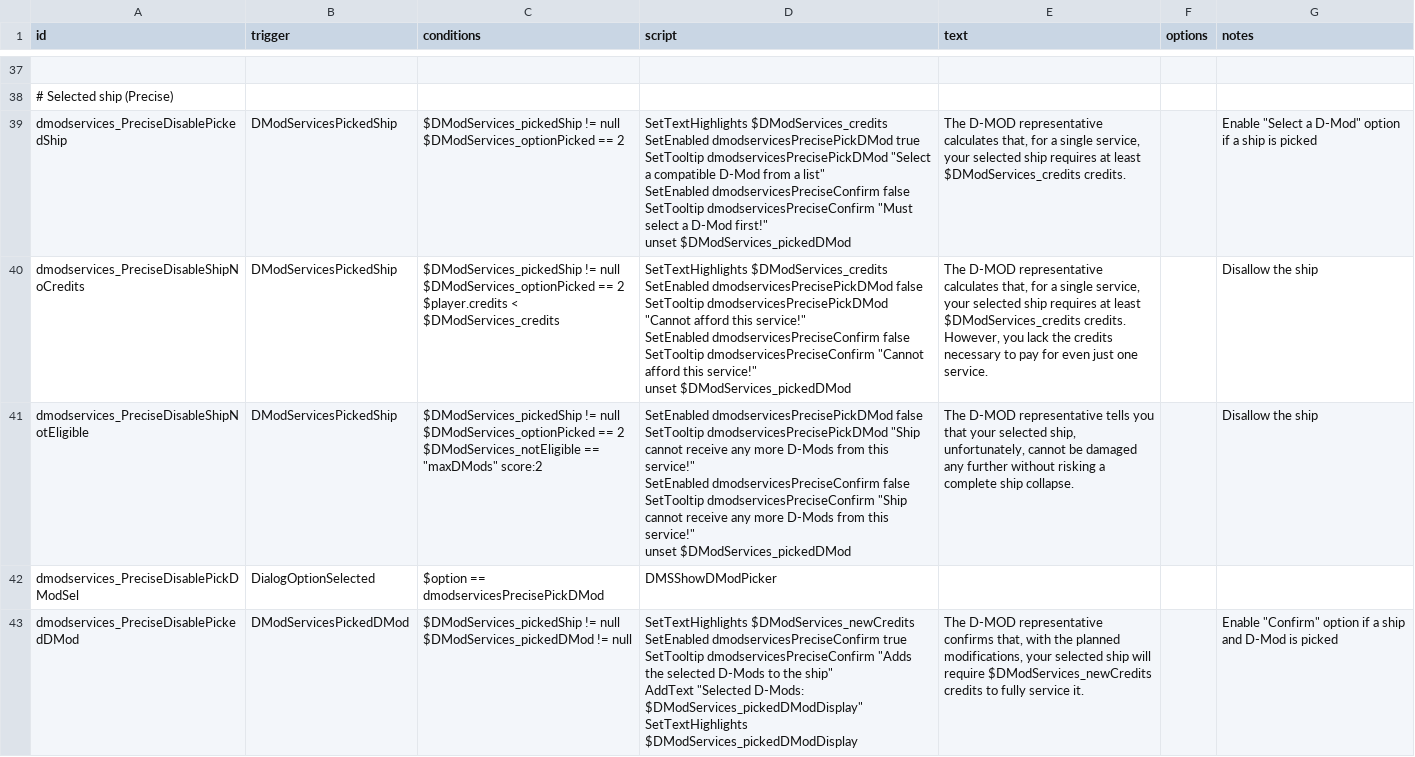
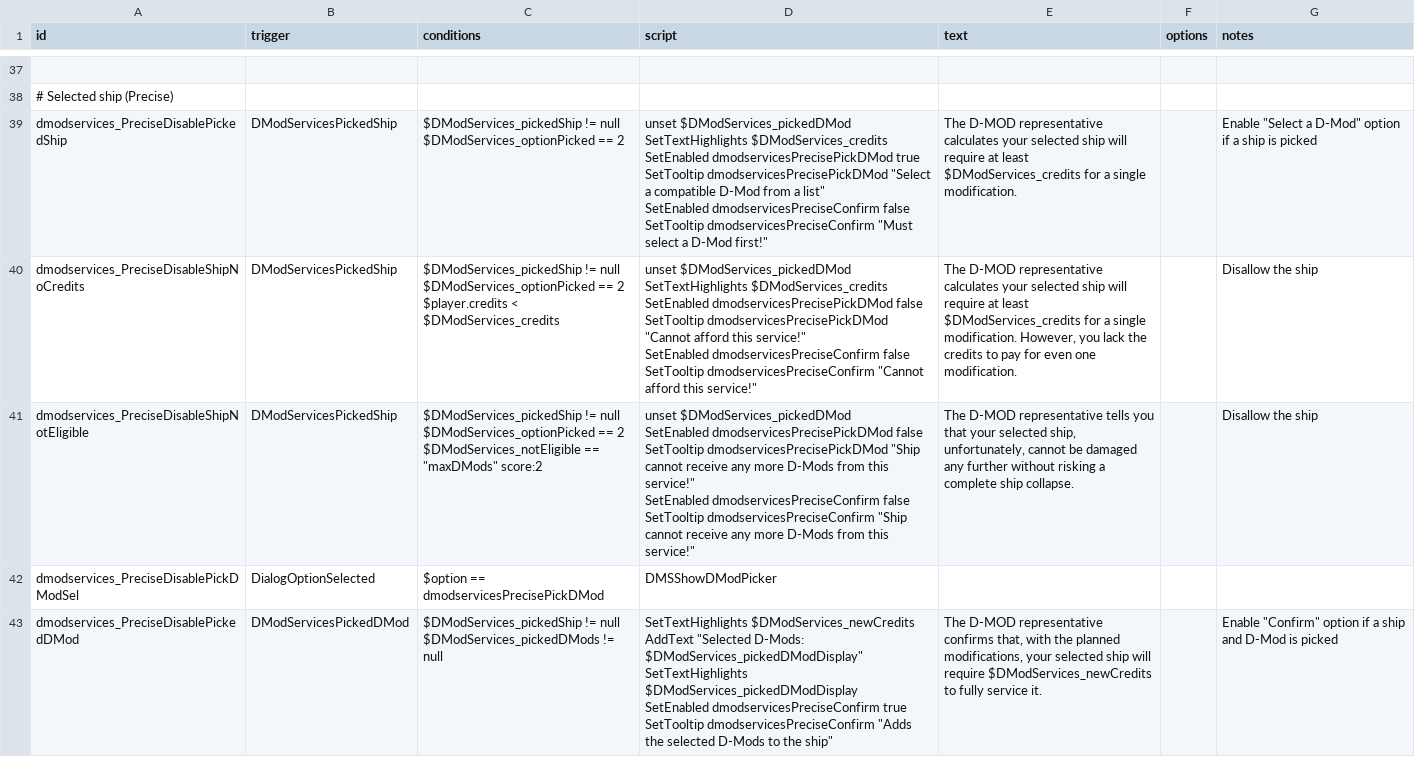
Before and after one commit to Tranquiliti/DMODServices, a CSV file: data/campaign/rules.csv, drawn as a sheet; only a part is shown, gaps mark what is left out; ↵ is a line break in a cell; the diff covers the shown part only; the diff names each change by its address in the sheet, - before the commit and + after, or states it on an @@ line.

```diff
--- a/data/campaign/rules.csv
+++ b/data/campaign/rules.csv
-D39 (script): SetTextHighlights $DModServices_credits ↵ SetEnabled dmodservicesPrecisePickDMod true ↵ SetTooltip dmodservicesPrecisePickDMod "Select a compatible D-Mod from a list" ↵ SetEnabled dmodservicesPreciseConfirm false ↵ SetTooltip dmodservicesPreciseConfirm "Must select a D-Mod first!" ↵ unset $DModServices_pickedDMod
+D39 (script): unset $DModServices_pickedDMod ↵ SetTextHighlights $DModServices_credits ↵ SetEnabled dmodservicesPrecisePickDMod true ↵ SetTooltip dmodservicesPrecisePickDMod "Select a compatible D-Mod from a list" ↵ SetEnabled dmodservicesPreciseConfirm false ↵ SetTooltip dmodservicesPreciseConfirm "Must select a D-Mod first!"
-E39 (text): …representative calculates that, for a single service, your selected ship requires at least $DModServices_credits credits.
+E39 (text): …representative calculates your selected ship will require at least $DModServices_credits for a single modification.
-D40 (script): SetTextHighlights $DModServices_credits ↵ SetEnabled dmodservicesPrecisePickDMod false ↵ SetTooltip dmodservicesPrecisePickDMod "Cannot afford this service!" ↵ SetEnabled dmodservicesPreciseConfirm false ↵ SetTooltip dmodservicesPreciseConfirm "Cannot afford this service!" ↵ unset $DModServices_pickedDMod
+D40 (script): unset $DModServices_pickedDMod ↵ SetTextHighlights $DModServices_credits ↵ SetEnabled dmodservicesPrecisePickDMod false ↵ SetTooltip dmodservicesPrecisePickDMod "Cannot afford this service!" ↵ SetEnabled dmodservicesPreciseConfirm false ↵ SetTooltip dmodservicesPreciseConfirm "Cannot afford this service!"
-E40 (text): …representative calculates that, for a single service, your selected ship requires at least $DModServices_credits credits. However, you lack the credits necessary to pay for even just one service.
+E40 (text): …representative calculates your selected ship will require at least $DModServices_credits for a single modification. However, you lack the credits to pay for even one modification.
-D41 (script): SetEnabled dmodservicesPrecisePickDMod false ↵ SetTooltip dmodservicesPrecisePickDMod "Ship cannot receive any more D-Mods from this service!" ↵ SetEnabled dmodservicesPreciseConfirm false ↵ SetTooltip dmodservicesPreciseConfirm "Ship cannot receive any more D-Mods from this service!" ↵ unset $DModServices_pickedDMod
+D41 (script): unset $DModServices_pickedDMod ↵ SetEnabled dmodservicesPrecisePickDMod false ↵ SetTooltip dmodservicesPrecisePickDMod "Ship cannot receive any more D-Mods from this service!" ↵ SetEnabled dmodservicesPreciseConfirm false ↵ SetTooltip dmodservicesPreciseConfirm "Ship cannot receive any more D-Mods from this service!"
-C43 (conditions): …!= null ↵ $DModServices_pickedDMod != null
+C43 (conditions): …!= null ↵ $DModServices_pickedDMods != null
-D43 (script): SetTextHighlights $DModServices_newCredits ↵ SetEnabled dmodservicesPreciseConfirm true ↵ SetTooltip dmodservicesPreciseConfirm "Adds the selected D-Mods to the ship" ↵ AddText "Selected D-Mods: $DModServices_pickedDModDisplay" ↵ SetTextHighlights $DModServices_pickedDModDisplay
+D43 (script): SetTextHighlights $DModServices_newCredits ↵ AddText "Selected D-Mods: $DModServices_pickedDModDisplay" ↵ SetTextHighlights $DModServices_pickedDModDisplay ↵ SetEnabled dmodservicesPreciseConfirm true ↵ SetTooltip dmodservicesPreciseConfirm "Adds the selected D-Mods to the ship"
-E43 (text): …require $DModServices_newCredits credits to fully…
+E43 (text): …require $DModServices_newCredits to fully…
```
Also changed, not shown: 19 edited cells elsewhere in this file, 11 other files.
